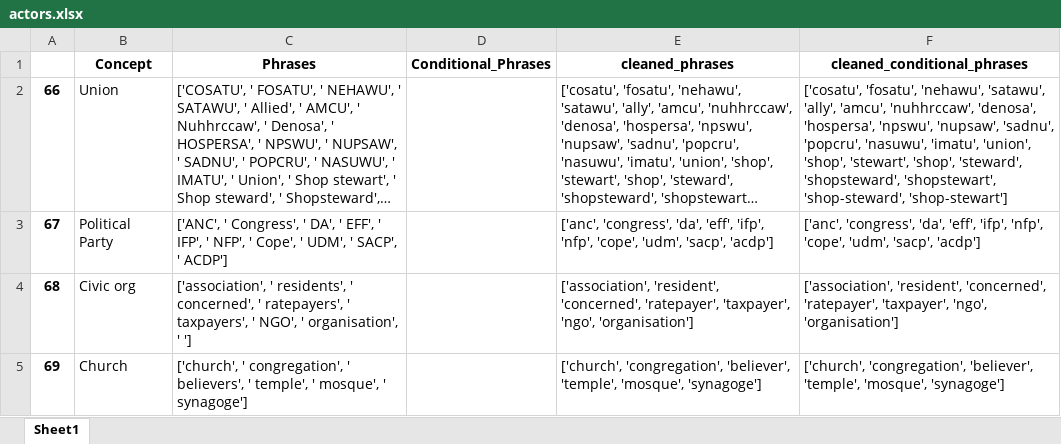
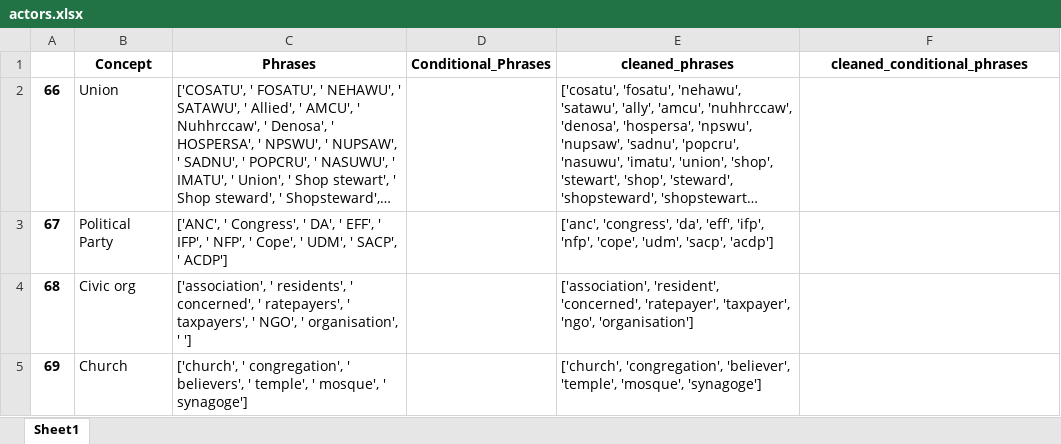
Before and after one commit to HraklisPapag/Team-Riot, an Excel workbook: DATA/Vocabularies/actors.xlsx, sheet Sheet1, drawn as a sheet; long unchanged cells end in …; values as stored, in another font and other column widths than the file's, no borders; the diff names each change by its address in the sheet, - before the commit and + after, or states it on an @@ line.

```diff
--- a/DATA/Vocabularies/actors.xlsx (sheet Sheet1)
+++ b/DATA/Vocabularies/actors.xlsx (sheet Sheet1)
-F2 (cleaned_conditional_phrases): ['cosatu', 'fosatu', 'nehawu', 'satawu', 'ally', 'amcu', 'nuhhrccaw', 'denosa', 'hospersa', 'npswu', 'nupsaw', 'sadnu', 'popcru', 'nasuwu', 'imatu', 'union', 'shop', 'stewart', 'shop', 'steward', 'shopsteward', 'shopstewart', 'shop-steward', 'shop-stewart']
+F2 (cleaned_conditional_phrases): (empty)
-F3 (cleaned_conditional_phrases): ['anc', 'congress', 'da', 'eff', 'ifp', 'nfp', 'cope', 'udm', 'sacp', 'acdp']
+F3 (cleaned_conditional_phrases): (empty)
-F4 (cleaned_conditional_phrases): ['association', 'resident', 'concerned', 'ratepayer', 'taxpayer', 'ngo', 'organisation']
+F4 (cleaned_conditional_phrases): (empty)
-F5 (cleaned_conditional_phrases): ['church', 'congregation', 'believer', 'temple', 'mosque', 'synagoge']
+F5 (cleaned_conditional_phrases): (empty)
```
Also changed, not shown: DATA/Vocabularies/eventuality.xlsx, DATA/Vocabularies/grievances.xlsx, 8 other files.
